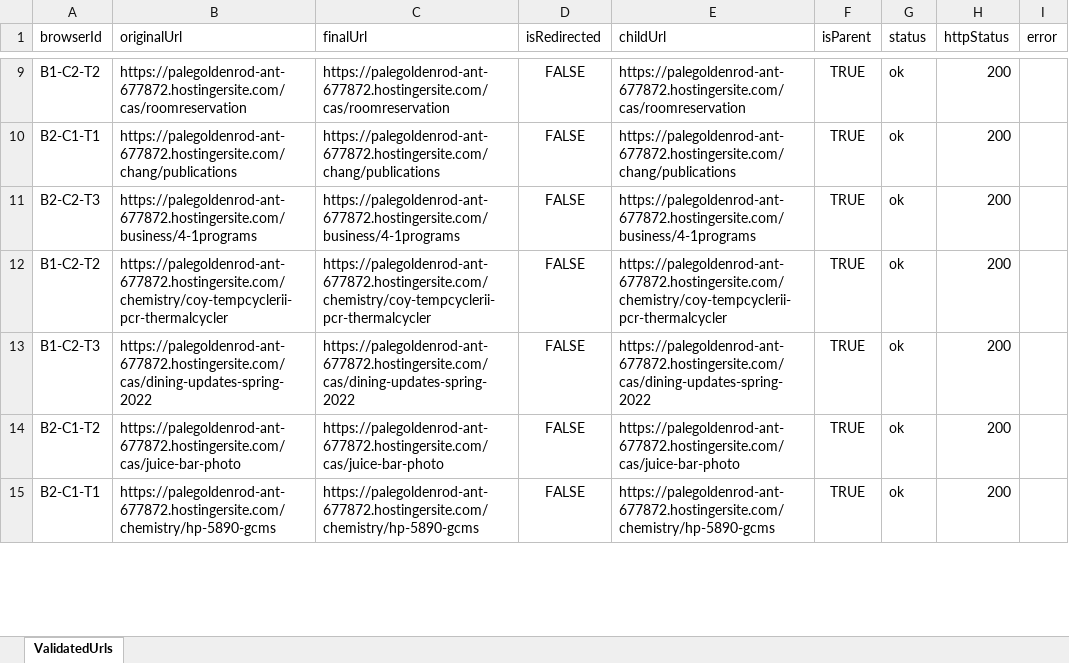
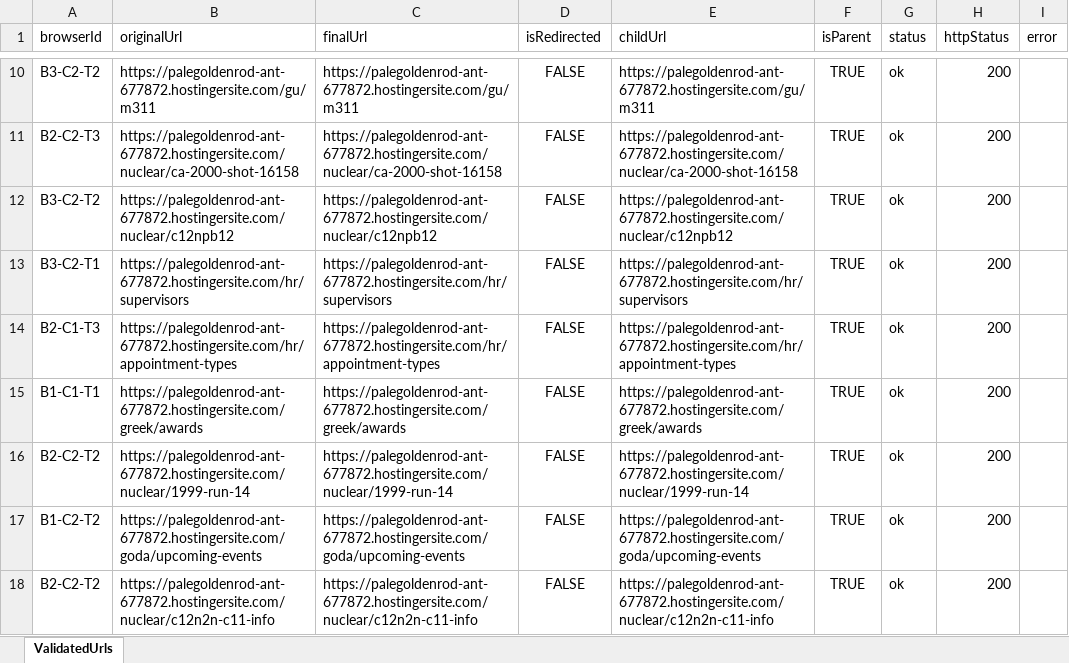
Before and after one commit to purvacodes/SunyGeneseoPlaywright, an Excel workbook: test-artifacts/url-reports/validated-urls.xlsx, sheet ValidatedUrls, drawn as a sheet; only a part is shown, gaps mark what is left out; values as stored, in another font and other column widths than the file's, no borders; addresses are those after the commit; the diff covers the shown part only; the diff names each change by its address in the sheet, - before the commit and + after, or states it on an @@ line.

```diff
--- a/test-artifacts/url-reports/validated-urls.xlsx (sheet ValidatedUrls)
+++ b/test-artifacts/url-reports/validated-urls.xlsx (sheet ValidatedUrls)
-A10 (browserId): B1-C2-T2
+A10 (browserId): B3-C2-T2
-B10 (originalUrl): https://palegoldenrod-ant-677872.hostingersite.com/cas/roomreservation
+B10 (originalUrl): https://palegoldenrod-ant-677872.hostingersite.com/gu/m311
-C10 (finalUrl): https://palegoldenrod-ant-677872.hostingersite.com/cas/roomreservation
+C10 (finalUrl): https://palegoldenrod-ant-677872.hostingersite.com/gu/m311
-E10 (childUrl): https://palegoldenrod-ant-677872.hostingersite.com/cas/roomreservation
+E10 (childUrl): https://palegoldenrod-ant-677872.hostingersite.com/gu/m311
-A11 (browserId): B2-C1-T1
+A11 (browserId): B2-C2-T3
-B11 (originalUrl): https://palegoldenrod-ant-677872.hostingersite.com/chang/publications
+B11 (originalUrl): https://palegoldenrod-ant-677872.hostingersite.com/nuclear/ca-2000-shot-16158
-C11 (finalUrl): https://palegoldenrod-ant-677872.hostingersite.com/chang/publications
+C11 (finalUrl): https://palegoldenrod-ant-677872.hostingersite.com/nuclear/ca-2000-shot-16158
-E11 (childUrl): https://palegoldenrod-ant-677872.hostingersite.com/chang/publications
+E11 (childUrl): https://palegoldenrod-ant-677872.hostingersite.com/nuclear/ca-2000-shot-16158
-A12 (browserId): B2-C2-T3
+A12 (browserId): B3-C2-T2
-B12 (originalUrl): https://palegoldenrod-ant-677872.hostingersite.com/business/4-1programs
+B12 (originalUrl): https://palegoldenrod-ant-677872.hostingersite.com/nuclear/c12npb12
-C12 (finalUrl): https://palegoldenrod-ant-677872.hostingersite.com/business/4-1programs
+C12 (finalUrl): https://palegoldenrod-ant-677872.hostingersite.com/nuclear/c12npb12
-E12 (childUrl): https://palegoldenrod-ant-677872.hostingersite.com/business/4-1programs
+E12 (childUrl): https://palegoldenrod-ant-677872.hostingersite.com/nuclear/c12npb12
-A13 (browserId): B1-C2-T2
+A13 (browserId): B3-C2-T1
-B13 (originalUrl): https://palegoldenrod-ant-677872.hostingersite.com/chemistry/coy-tempcyclerii-pcr-thermalcycler
+B13 (originalUrl): https://palegoldenrod-ant-677872.hostingersite.com/hr/supervisors
-C13 (finalUrl): https://palegoldenrod-ant-677872.hostingersite.com/chemistry/coy-tempcyclerii-pcr-thermalcycler
+C13 (finalUrl): https://palegoldenrod-ant-677872.hostingersite.com/hr/supervisors
-E13 (childUrl): https://palegoldenrod-ant-677872.hostingersite.com/chemistry/coy-tempcyclerii-pcr-thermalcycler
+E13 (childUrl): https://palegoldenrod-ant-677872.hostingersite.com/hr/supervisors
-A14 (browserId): B1-C2-T3
+A14 (browserId): B2-C1-T3
-B14 (originalUrl): https://palegoldenrod-ant-677872.hostingersite.com/cas/dining-updates-spring-2022
+B14 (originalUrl): https://palegoldenrod-ant-677872.hostingersite.com/hr/appointment-types
-C14 (finalUrl): https://palegoldenrod-ant-677872.hostingersite.com/cas/dining-updates-spring-2022
+C14 (finalUrl): https://palegoldenrod-ant-677872.hostingersite.com/hr/appointment-types
-E14 (childUrl): https://palegoldenrod-ant-677872.hostingersite.com/cas/dining-updates-spring-2022
+E14 (childUrl): https://palegoldenrod-ant-677872.hostingersite.com/hr/appointment-types
+row 15: B1-C1-T1 | https://palegoldenrod-ant-677872.hostingersite.com/greek/awards | https://palegoldenrod-ant-677872.hostingersite.com/greek/awards | FALSE | https://palegoldenrod-ant-677872.hostingersite.com/greek/awards | TRUE | ok | 200
+row 16: B2-C2-T2 | https://palegoldenrod-ant-677872.hostingersite.com/nuclear/1999-run-14 | https://palegoldenrod-ant-677872.hostingersite.com/nuclear/1999-run-14 | FALSE | https://palegoldenrod-ant-677872.hostingersite.com/nuclear/1999-run-14 | TRUE | ok | 200
-A17 (browserId): B2-C1-T2
+A17 (browserId): B1-C2-T2
-B17 (originalUrl): https://palegoldenrod-ant-677872.hostingersite.com/cas/juice-bar-photo
+B17 (originalUrl): https://palegoldenrod-ant-677872.hostingersite.com/goda/upcoming-events
-C17 (finalUrl): https://palegoldenrod-ant-677872.hostingersite.com/cas/juice-bar-photo
+C17 (finalUrl): https://palegoldenrod-ant-677872.hostingersite.com/goda/upcoming-events
-E17 (childUrl): https://palegoldenrod-ant-677872.hostingersite.com/cas/juice-bar-photo
+E17 (childUrl): https://palegoldenrod-ant-677872.hostingersite.com/goda/upcoming-events
-A18 (browserId): B2-C1-T1
+A18 (browserId): B2-C2-T2
-B18 (originalUrl): https://palegoldenrod-ant-677872.hostingersite.com/chemistry/hp-5890-gcms
+B18 (originalUrl): https://palegoldenrod-ant-677872.hostingersite.com/nuclear/c12n2n-c11-info
-C18 (finalUrl): https://palegoldenrod-ant-677872.hostingersite.com/chemistry/hp-5890-gcms
+C18 (finalUrl): https://palegoldenrod-ant-677872.hostingersite.com/nuclear/c12n2n-c11-info
-E18 (childUrl): https://palegoldenrod-ant-677872.hostingersite.com/chemistry/hp-5890-gcms
+E18 (childUrl): https://palegoldenrod-ant-677872.hostingersite.com/nuclear/c12n2n-c11-info
```
Also changed, not shown: 56 added rows and 167 edited cells elsewhere in this sheet, basic_page.xlsx, test-artifacts/media-reports/broken-media.xlsx, 12 other files.
